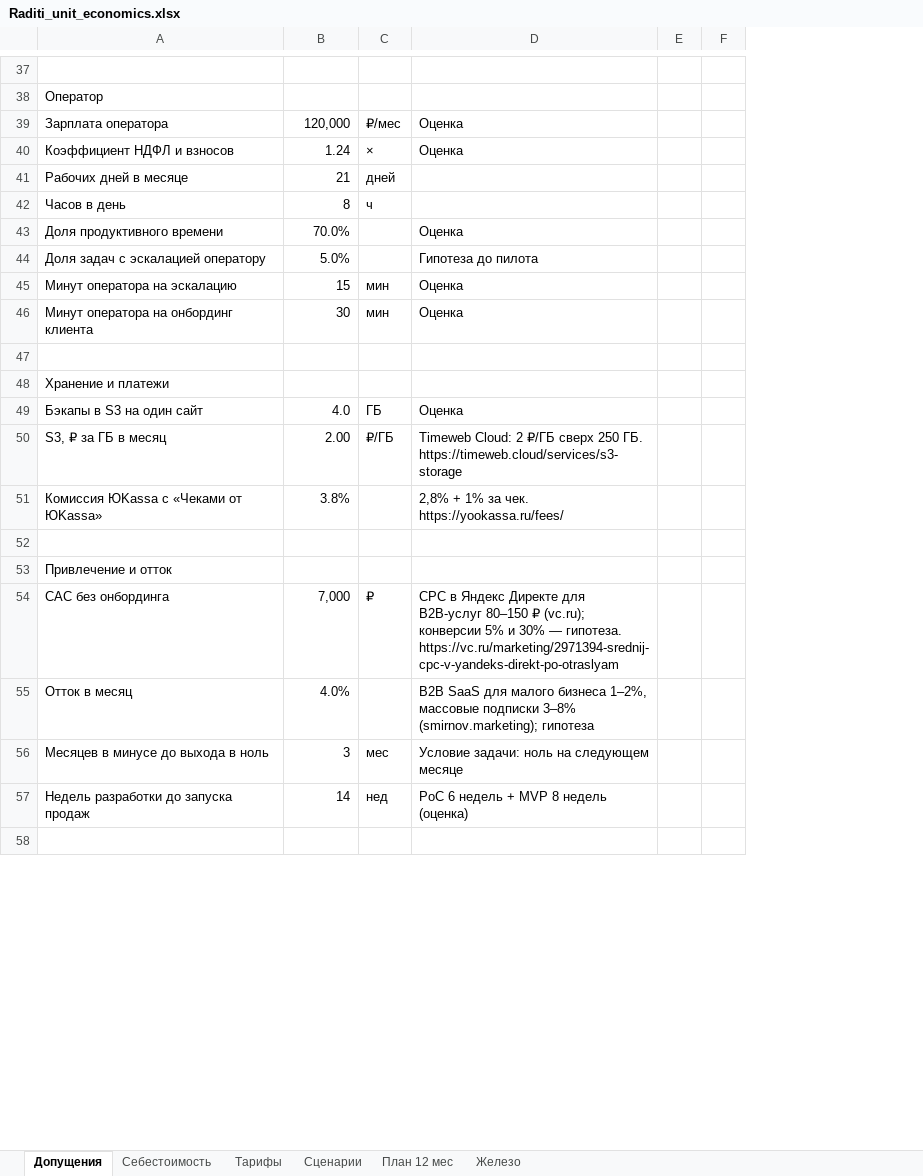
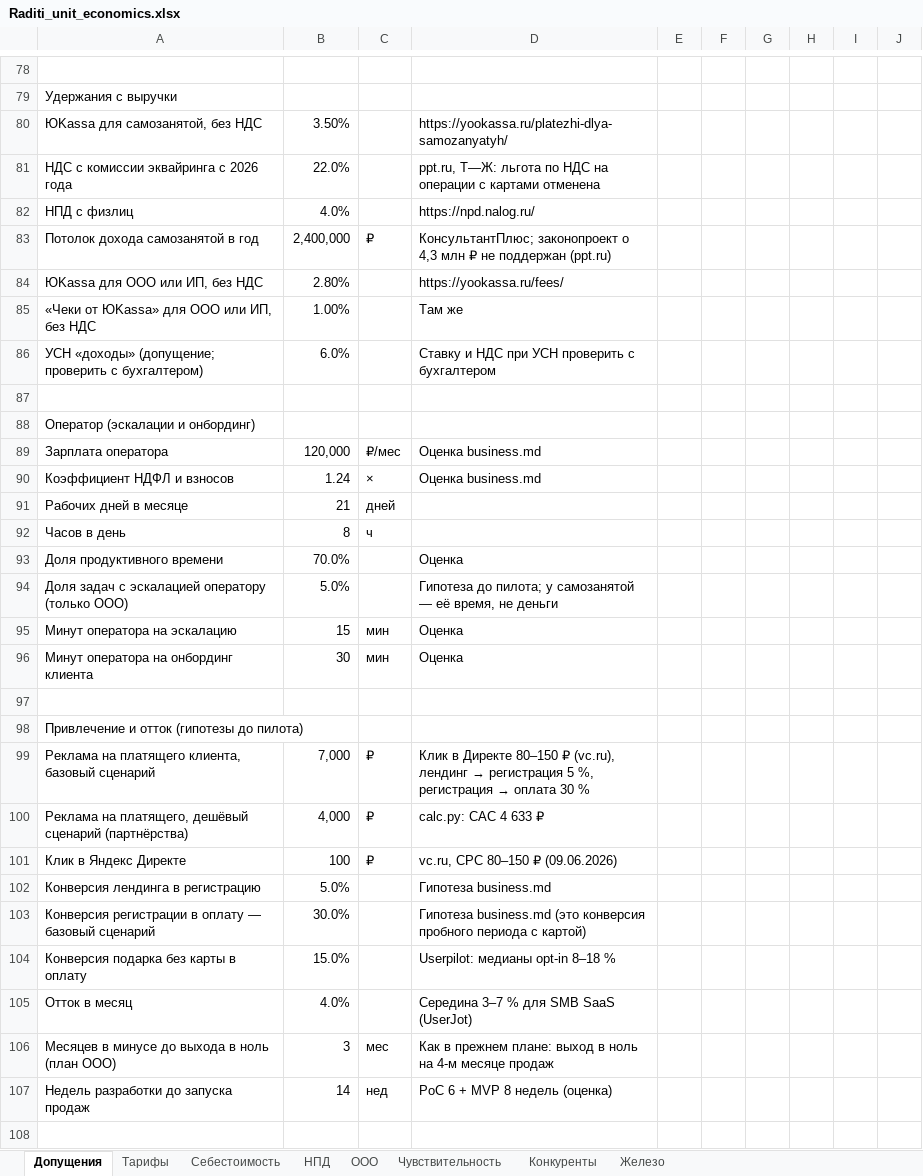
Before and after one commit to AnyNoteInc/Raditi, an Excel workbook: docs/model/Raditi_unit_economics.xlsx, sheet Допущения, drawn as a sheet; only a part is shown, gaps mark what is left out; values as stored, in another font and other column widths than the file's, no cell formats; removed rows and columns are numbered as before the commit, all else as after; the diff covers the shown part only; the diff names each change by its address in the sheet, - before the commit and + after, or states it on an @@ line.

```diff
--- a/docs/model/Raditi_unit_economics.xlsx (sheet Допущения)
+++ b/docs/model/Raditi_unit_economics.xlsx (sheet Допущения)
-sheet tab: Сценарии
+sheet tab: НПД
-sheet tab: План 12 мес
+sheet tab: ООО
+sheet tab: Чувствительность
+sheet tab: Конкуренты
@@ sheet tab order changed: Допущения | Тарифы | Себестоимость | НПД | ООО | Чувствительность | Конкуренты | Железо @@
-column D, rows 39-46: Оценка | Оценка |  |  | Оценка | Гипотеза до пилота | Оценка | Оценка; rows 54-57: CPC в Яндекс Директе для B2B-услуг 80–150 ₽ (vc.ru); конверсии 5% и 30% — гипотеза. https://vc.ru/marketing/2971394-srednij-cpc-v-yandeks-direkt-po-otraslyam | B2B SaaS для малого бизнеса 1–2%, массовые подписки 3–8% (smirnov.marketing); гипотеза | Условие задачи: ноль на следующем месяце | PoC 6 недель + MVP 8 недель (оценка)
-column E, empty
+column D, rows 89-99: Оценка business.md | Оценка business.md |  |  | Оценка | Гипотеза до пилота; у самозанятой — её время, не деньги | Оценка | Оценка |  |  | Клик в Директе 80–150 ₽ (vc.ru), лендинг → регистрация 5 %, регистрация → оплата 30 %; rows 105-107: Середина 3–7 % для SMB SaaS (UserJot) | Как в прежнем плане: выход в ноль на 4-м месяце продаж | PoC 6 + MVP 8 недель (оценка)
+column E, empty
+column G, empty
+column H, empty
+column I, empty
+column J, empty
-A79: Оператор
+A79: Удержания с выручки
+row 80: ЮKassa для самозанятой, без НДС | 3.50% |  | https://yookassa.ru/platezhi-dlya-samozanyatyh/
+row 81: НДС с комиссии эквайринга с 2026 года | 22.0% |  | ppt.ru, Т—Ж: льгота по НДС на операции с картами отменена
+row 82: НПД с физлиц | 4.0% |  | https://npd.nalog.ru/
+row 83: Потолок дохода самозанятой в год | 2,400,000 | ₽ | КонсультантПлюс; законопроект о 4,3 млн ₽ не поддержан (ppt.ru)
+row 84: ЮKassa для ООО или ИП, без НДС | 2.80% |  | https://yookassa.ru/fees/
+row 85: «Чеки от ЮKassa» для ООО или ИП, без НДС | 1.00% |  | Там же
+row 86: УСН «доходы» (допущение; проверить с бухгалтером) | 6.0% |  | Ставку и НДС при УСН проверить с бухгалтером
+row 87: (empty)
+row 88: Оператор (эскалации и онбординг)
-A94: Доля задач с эскалацией оператору
+A94: Доля задач с эскалацией оператору (только ООО)
-A98: Хранение и платежи
+A98: Привлечение и отток (гипотезы до пилота)
@@ row 49 moved to row 76: Бэкапы в S3 на один сайт @@
@@ row 50 moved to row 77: S3, ₽ за ГБ в месяц @@
-row 51: Комиссия ЮKassa с «Чеками от ЮKassa» | 3.8% |  | 2,8% + 1% за чек. https://yookassa.ru/fees/
-row 52: (empty)
-row 53: Привлечение и отток
-A99: CAC без онбординга
+A99: Реклама на платящего клиента, базовый сценарий
+row 100: Реклама на платящего, дешёвый сценарий (партнёрства) | 4,000 | ₽ | calc.py: CAC 4 633 ₽
+row 101: Клик в Яндекс Директе | 100 | ₽ | vc.ru, CPC 80–150 ₽ (09.06.2026)
+row 102: Конверсия лендинга в регистрацию | 5.0% |  | Гипотеза business.md
+row 103: Конверсия регистрации в оплату — базовый сценарий | 30.0% |  | Гипотеза business.md (это конверсия пробного периода с картой)
+row 104: Конверсия подарка без карты в оплату | 15.0% |  | Userpilot: медианы opt-in 8–18 %
-A106: Месяцев в минусе до выхода в ноль
+A106: Месяцев в минусе до выхода в ноль (план ООО)
```
Also changed, not shown: 77 added rows, 27 removed rows, 18 edited cells and merged cells elsewhere in this sheet, sheet Себестоимость, sheet ООО, sheet Тарифы, sheet НПД, sheet Железо, cell formats, formulas that keep their value, 2 other files.
